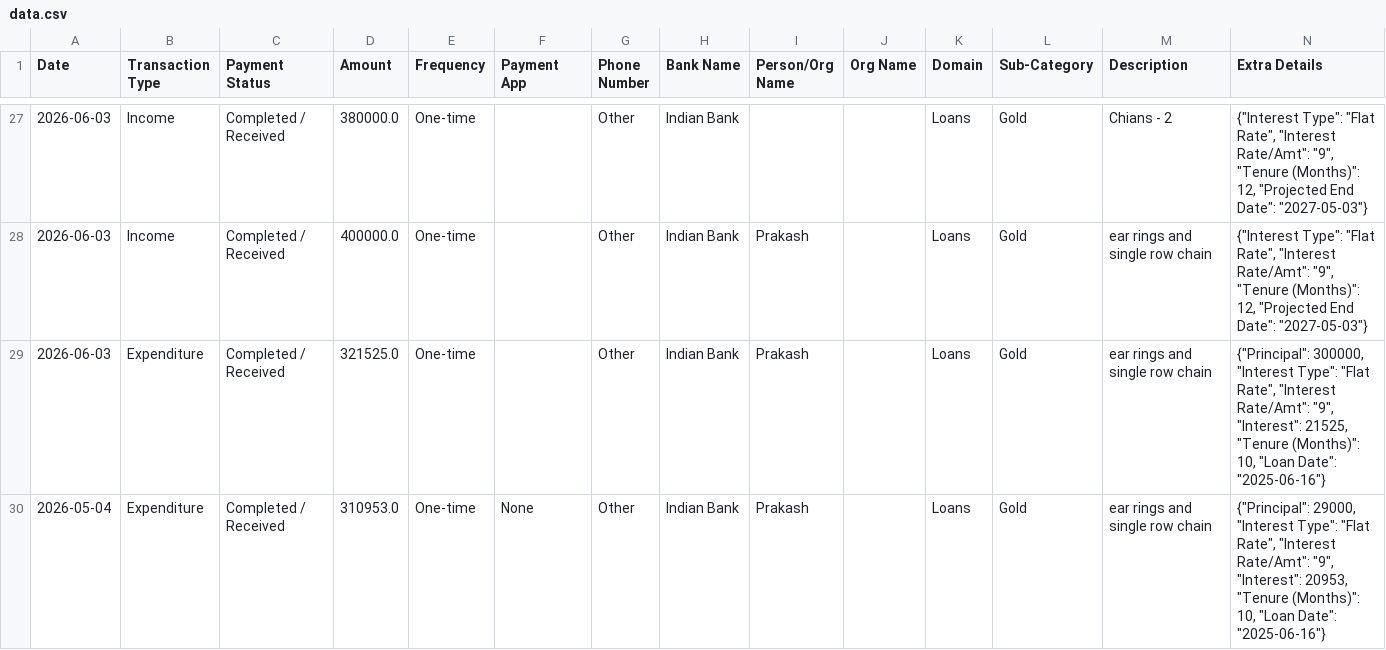
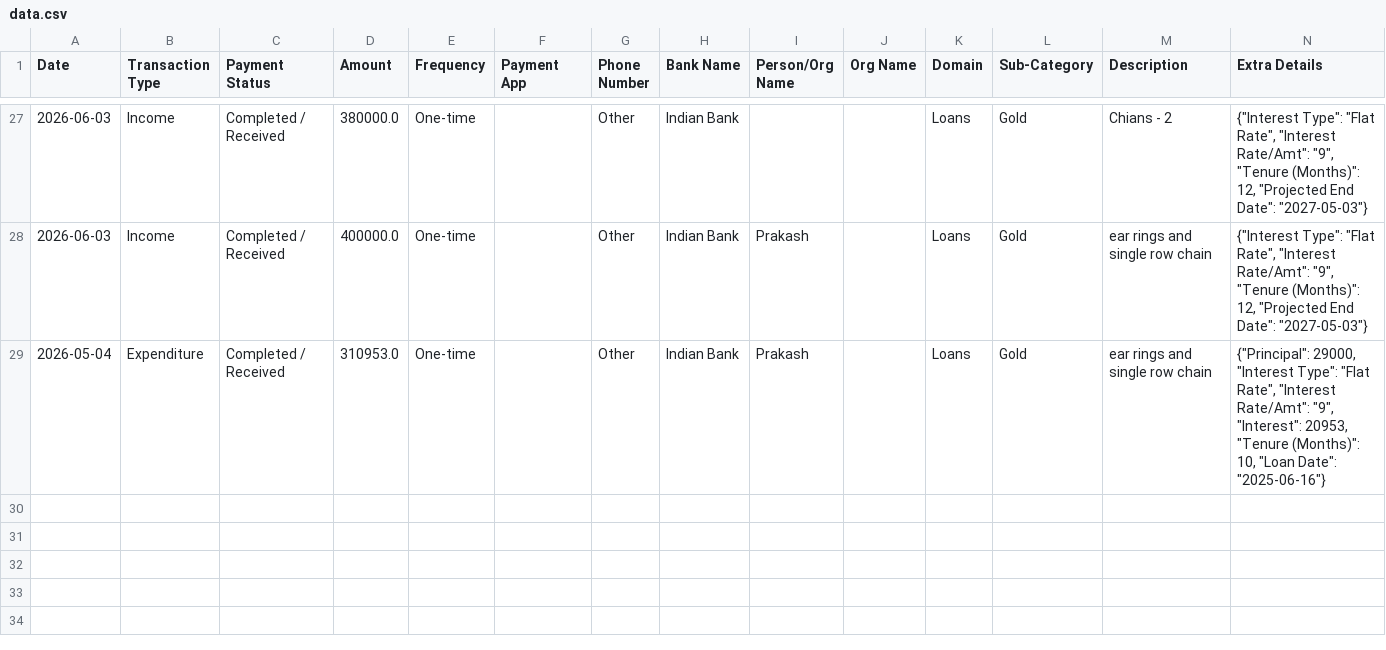
Before and after one commit to Prakash-1619/Finance, a CSV file: data.csv, drawn as a sheet; only a part is shown, gaps mark what is left out.

Commit message:
Deleted global_expenditure record

```diff
--- a/data.csv
+++ b/data.csv
@@ -28,3 +28,2 @@ Date,Transaction Type,Payment Status,Amount,Frequency,Payment App,Phone Number,B
 2026-06-03,Income,Completed / Received,400000.0,One-time,,Other,Indian Bank,Prakash,,Loans,Gold,ear rings and single row chain,"{""Interest Type"": ""Flat Rate"", ""Interest Rate/Amt"": ""9"", ""Tenure (Months)"": 12, ""Projected End Date"": ""2027-05-03""}"
-2026-06-03,Expenditure,Completed / Received,321525.0,One-time,,Other,Indian Bank,Prakash,,Loans,Gold,ear rings and single row chain,"{""Principal"": 300000, ""Interest Type"": ""Flat Rate"", ""Interest Rate/Amt"": ""9"", ""Interest"": 21525, ""Tenure (Months)"": 10, ""Loan Date"": ""2025-06-16""}"
-2026-05-04,Expenditure,Completed / Received,310953.0,One-time,None,Other,Indian Bank,Prakash,,Loans,Gold,ear rings and single row chain,"{""Principal"": 29000, ""Interest Type"": ""Flat Rate"", ""Interest Rate/Amt"": ""9"", ""Interest"": 20953, ""Tenure (Months)"": 10, ""Loan Date"": ""2025-06-16""}"
+2026-05-04,Expenditure,Completed / Received,310953.0,One-time,,Other,Indian Bank,Prakash,,Loans,Gold,ear rings and single row chain,"{""Principal"": 29000, ""Interest Type"": ""Flat Rate"", ""Interest Rate/Amt"": ""9"", ""Interest"": 20953, ""Tenure (Months)"": 10, ""Loan Date"": ""2025-06-16""}"
```
